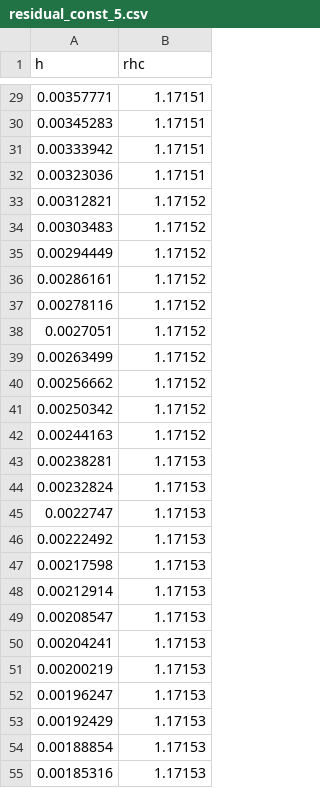
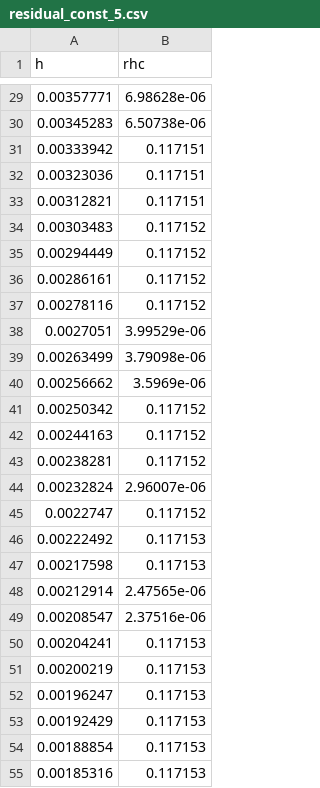
Before and after one commit to duxxen/NumMeth, a CSV file: lab2/data/quad/residual_const_5.csv, drawn as a sheet; only a part is shown, gaps mark what is left out; the diff covers the shown part only.

```diff
--- a/lab2/data/quad/residual_const_5.csv
+++ b/lab2/data/quad/residual_const_5.csv
@@ -29,27 +29,27 @@ h;rhc
-0.00357771;1.17151
-0.00345283;1.17151
-0.00333942;1.17151
-0.00323036;1.17151
-0.00312821;1.17152
-0.00303483;1.17152
-0.00294449;1.17152
-0.00286161;1.17152
-0.00278116;1.17152
-0.0027051;1.17152
-0.00263499;1.17152
-0.00256662;1.17152
-0.00250342;1.17152
-0.00244163;1.17152
-0.00238281;1.17153
-0.00232824;1.17153
-0.0022747;1.17153
-0.00222492;1.17153
-0.00217598;1.17153
-0.00212914;1.17153
-0.00208547;1.17153
-0.00204241;1.17153
-0.00200219;1.17153
-0.00196247;1.17153
-0.00192429;1.17153
-0.00188854;1.17153
-0.00185316;1.17153
+0.00357771;6.98628e-06
+0.00345283;6.50738e-06
+0.00333942;0.117151
+0.00323036;0.117151
+0.00312821;0.117151
+0.00303483;0.117152
+0.00294449;0.117152
+0.00286161;0.117152
+0.00278116;0.117152
+0.0027051;3.99529e-06
+0.00263499;3.79098e-06
+0.00256662;3.5969e-06
+0.00250342;0.117152
+0.00244163;0.117152
+0.00238281;0.117152
+0.00232824;2.96007e-06
+0.0022747;0.117152
+0.00222492;0.117153
+0.00217598;0.117153
+0.00212914;2.47565e-06
+0.00208547;2.37516e-06
+0.00204241;0.117153
+0.00200219;0.117153
+0.00196247;0.117153
+0.00192429;0.117153
+0.00188854;0.117153
+0.00185316;0.117153
```
Also changed, not shown: 73 edited cells elsewhere in this file, lab2/data/quad/residual_func_5.csv, lab2/data/quad/test_const_4.csv, 13 other files.
